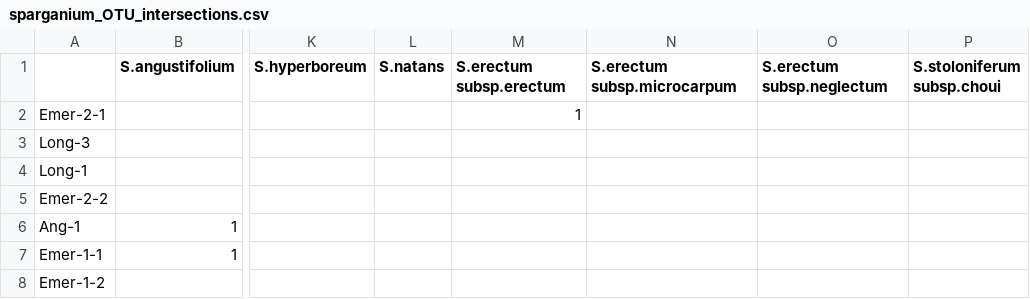
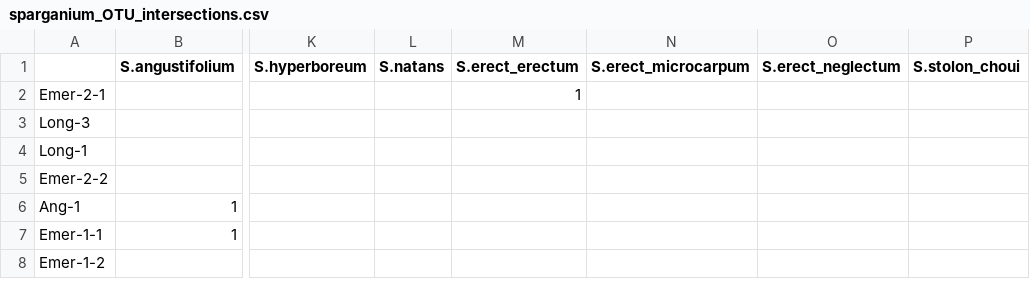
Before and after one commit to pzhurbenko/upset, a CSV file: sparganium_OTU_intersections.csv, drawn as a sheet; only a part is shown, gaps mark what is left out; the diff names each change by its address in the sheet, - before the commit and + after, or states it on an @@ line.

Commit message:
Update sparganium_OTU_intersections.csv

```diff
--- a/sparganium_OTU_intersections.csv
+++ b/sparganium_OTU_intersections.csv
-M1: S.erectum subsp.erectum
+M1: S.erect_erectum
-N1: S.erectum subsp.microcarpum
+N1: S.erect_microcarpum
-O1: S.erectum subsp.neglectum
+O1: S.erect_neglectum
-P1: S.stoloniferum subsp.choui
+P1: S.stolon_choui
```
